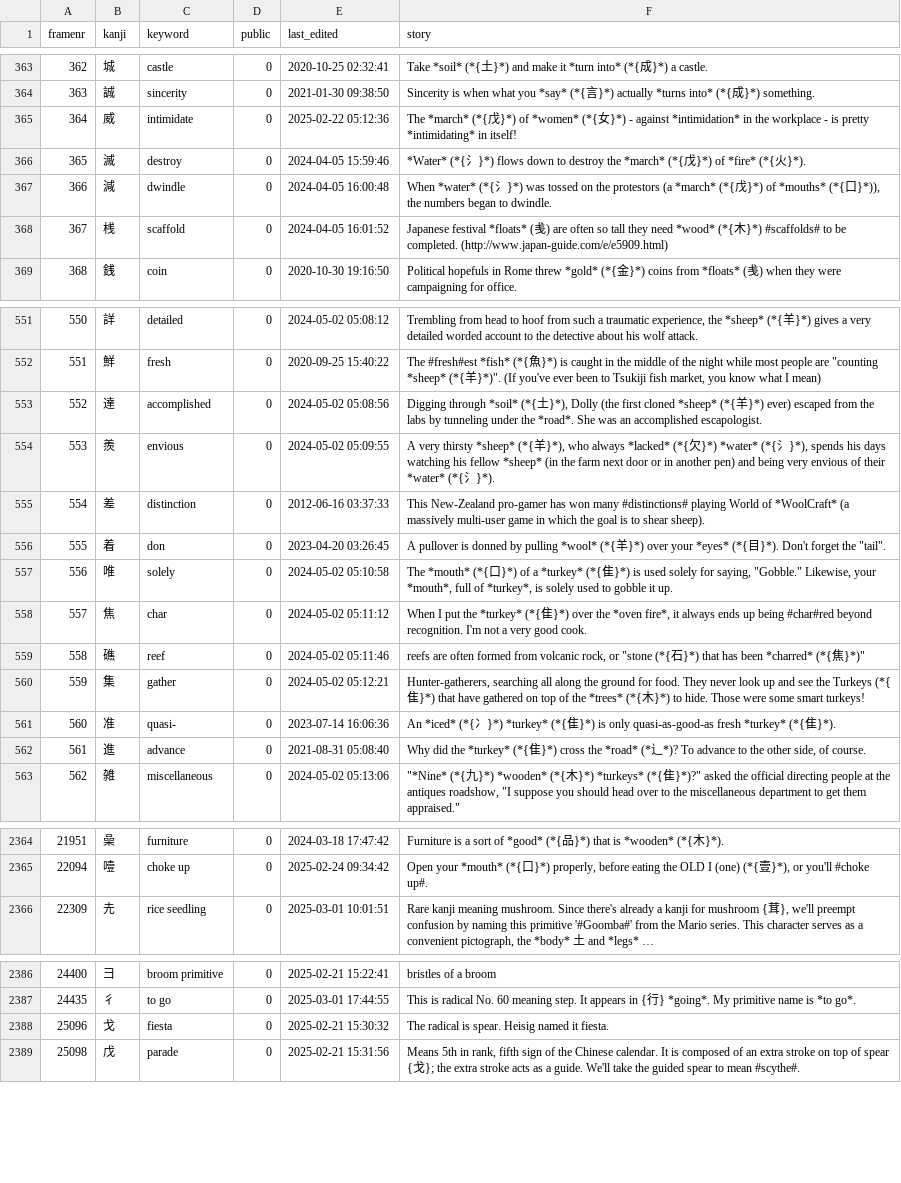
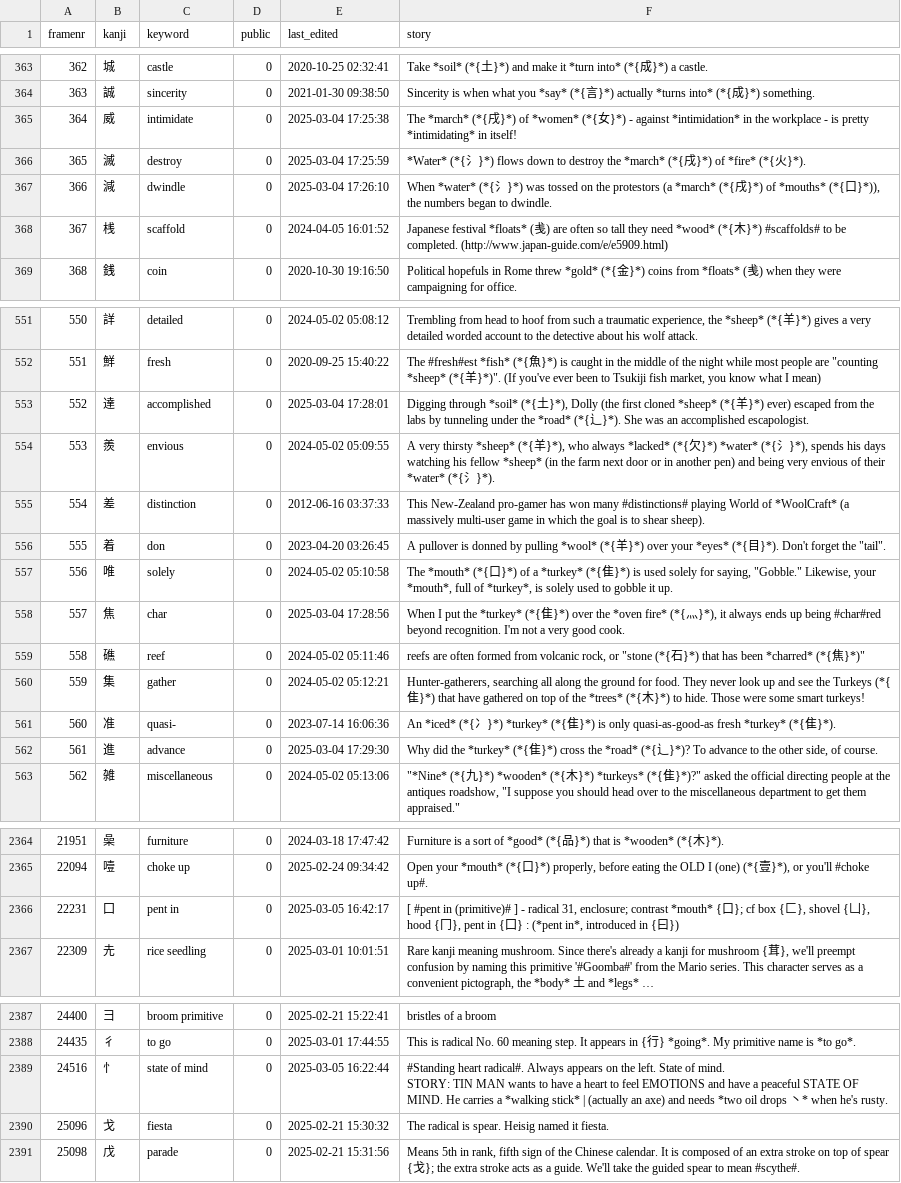
Before and after one commit to AntonioCarlini/japanese, a CSV file: external/my_stories.csv, drawn as a sheet; only a part is shown, gaps mark what is left out; long unchanged cells end in …; ↵ is a line break in a cell; the diff covers the shown part only; the diff names each change by its address in the sheet, - before the commit and + after, or states it on an @@ line.

Commit message:
external/my_stories.csv: Updated stories

```diff
--- a/external/my_stories.csv
+++ b/external/my_stories.csv
-E365 (last_edited): 2025-02-22 05:12:36
+E365 (last_edited): 2025-03-04 17:25:38
-F365 (story): …*march* (*{戊}*) of…
+F365 (story): …*march* (*{戌}*) of…
-E366 (last_edited): 2024-04-05 15:59:46
+E366 (last_edited): 2025-03-04 17:25:59
-F366 (story): …*march* (*{戊}*) of…
+F366 (story): …*march* (*{戌}*) of…
-E367 (last_edited): 2024-04-05 16:00:48
+E367 (last_edited): 2025-03-04 17:26:10
-F367 (story): …*march* (*{戊}*) of…
+F367 (story): …*march* (*{戌}*) of…
-E553 (last_edited): 2024-05-02 05:08:56
+E553 (last_edited): 2025-03-04 17:28:01
-F553 (story): …under the *road*. She was…
+F553 (story): …under the *road* (*{辶}*). She was…
-E558 (last_edited): 2024-05-02 05:11:12
+E558 (last_edited): 2025-03-04 17:28:56
-F558 (story): …the *oven fire*, it always…
+F558 (story): …the *oven fire* (*{灬}*), it always…
-E562 (last_edited): 2021-08-31 05:08:40
+E562 (last_edited): 2025-03-04 17:29:30
-F562 (story): …the *road* (*⻌*)? To advance…
+F562 (story): …the *road* (*{辶}*)? To advance…
+row 2366: 22231 | 囗 | pent in | 0 | 2025-03-05 16:42:17 | [ #pent in (primitive)# ] - radical 31, enclosure; contrast *mouth* {口}; cf box {匚}, shovel {凵}, hood {冂}, pent in {囗} : (*pent in*, introduced in {曰})
+row 2389: 24516 | 忄 | state of mind | 0 | 2025-03-05 16:22:44 | #Standing heart radical#. Always appears on the left. State of mind. ↵ STORY: TIN MAN wants to have a heart to feel EMOTIONS and have a peaceful STATE OF MIND. He carries a *walking stick* | (actually an axe) and needs *two oil drops 丶* when he's rusty.
```
Also changed, not shown: 14 edited cells elsewhere in this file.
